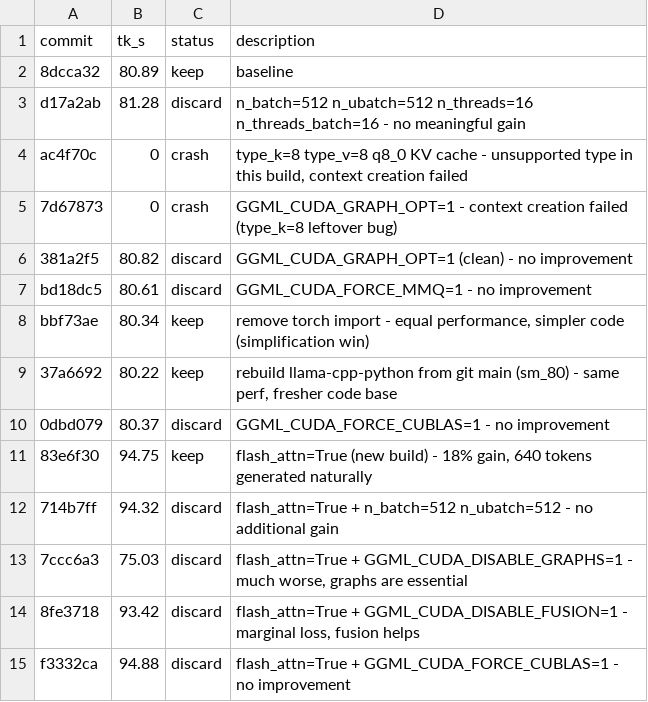
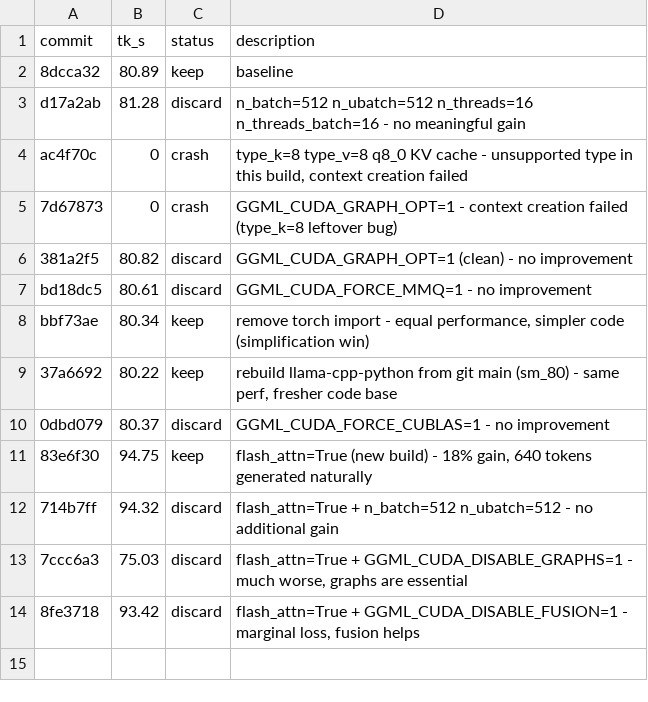
Before and after one commit to dt-lindberg/llm-turbo, a TSV file: src/outputs/mar13.tsv, drawn as a sheet; the diff names each change by its address in the sheet, - before the commit and + after, or states it on an @@ line.

Commit message:
Revert "Add prompt lookup decoding (n-gram speculative decoding)"
This reverts commit 07d5411bcaed57540381c948aab8d31d154f4cb2.

```diff
--- a/src/outputs/mar13.tsv
+++ b/src/outputs/mar13.tsv
-row 15: f3332ca | 94.88 | discard | flash_attn=True + GGML_CUDA_FORCE_CUBLAS=1 - no improvement
```
Also changed, not shown: 1 other file.
